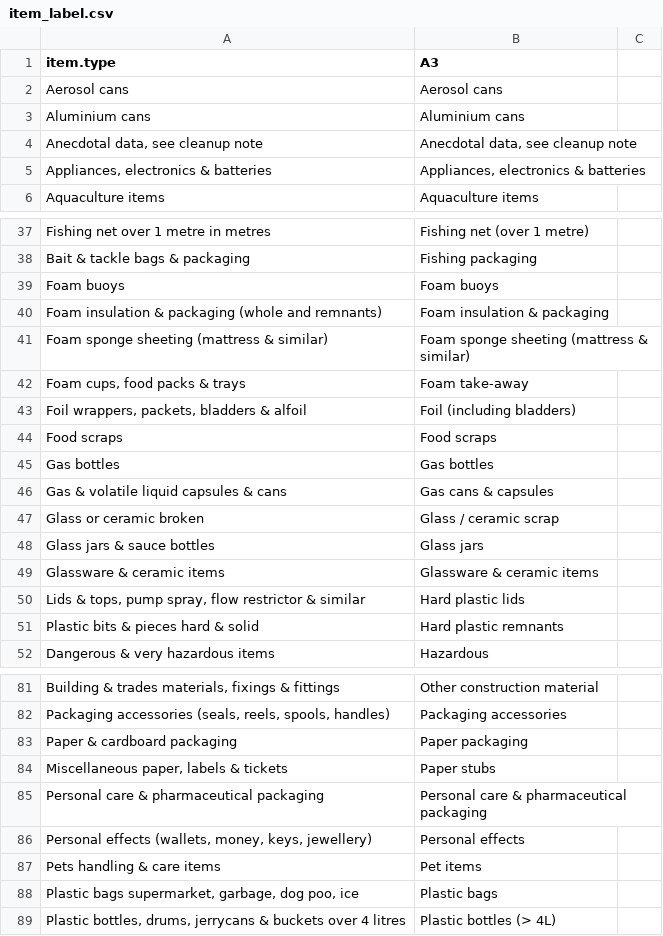
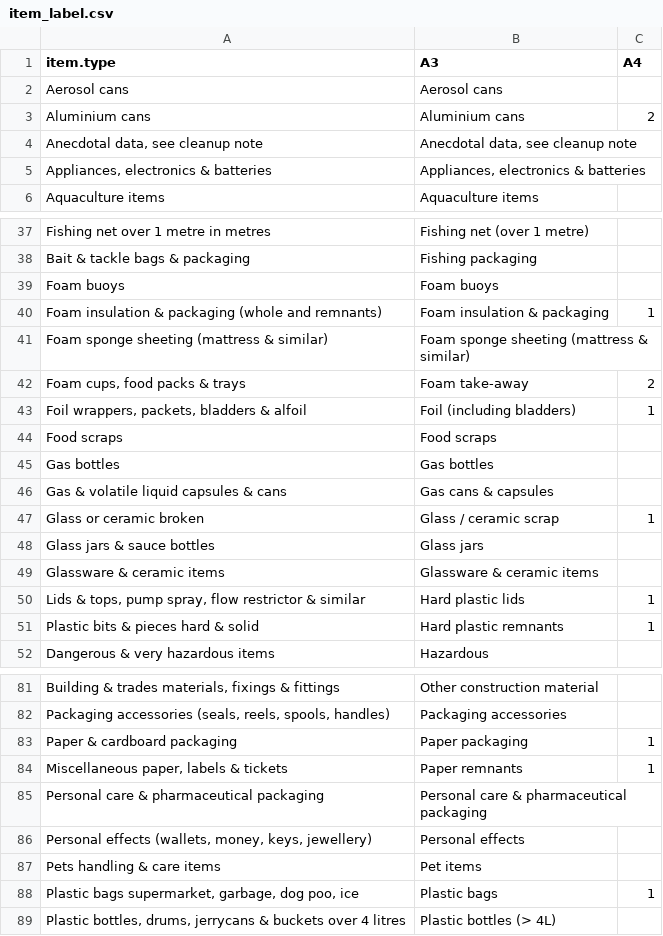
Before and after one commit to brieaspasia/strain-the-drains, a CSV file: Data/item_label.csv, drawn as a sheet; only a part is shown, gaps mark what is left out; the diff covers the shown part only; the diff names each change by its address in the sheet, - before the commit and + after, or states it on an @@ line.

```diff
--- a/Data/item_label.csv
+++ b/Data/item_label.csv
-C1: (empty)
+C1: A4
-C3 (A4): (empty)
+C3 (A4): 2
-C40 (A4): (empty)
+C40 (A4): 1
-C42 (A4): (empty)
+C42 (A4): 2
-C43 (A4): (empty)
+C43 (A4): 1
-C47 (A4): (empty)
+C47 (A4): 1
-C50:C51 (A4): (empty)
+C50:C51 (A4): 1
-C83:C84 (A4): (empty)
+C83:C84 (A4): 1
-B84 (A3): Paper stubs
+B84 (A3): Paper remnants
-C88 (A4): (empty)
+C88 (A4): 1
```
Also changed, not shown: 9 edited cells elsewhere in this file, 2 other files.
